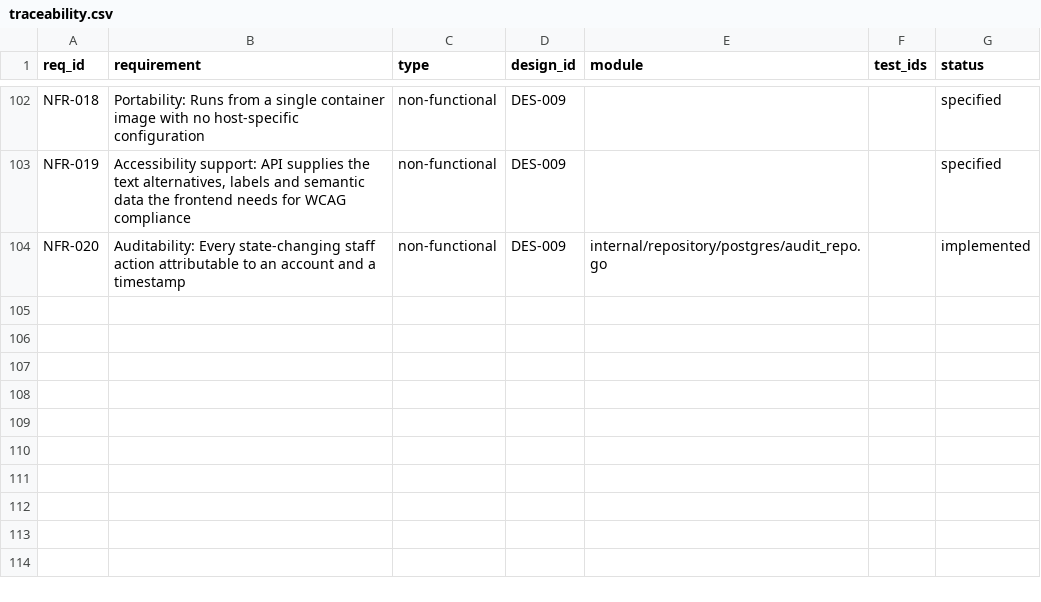
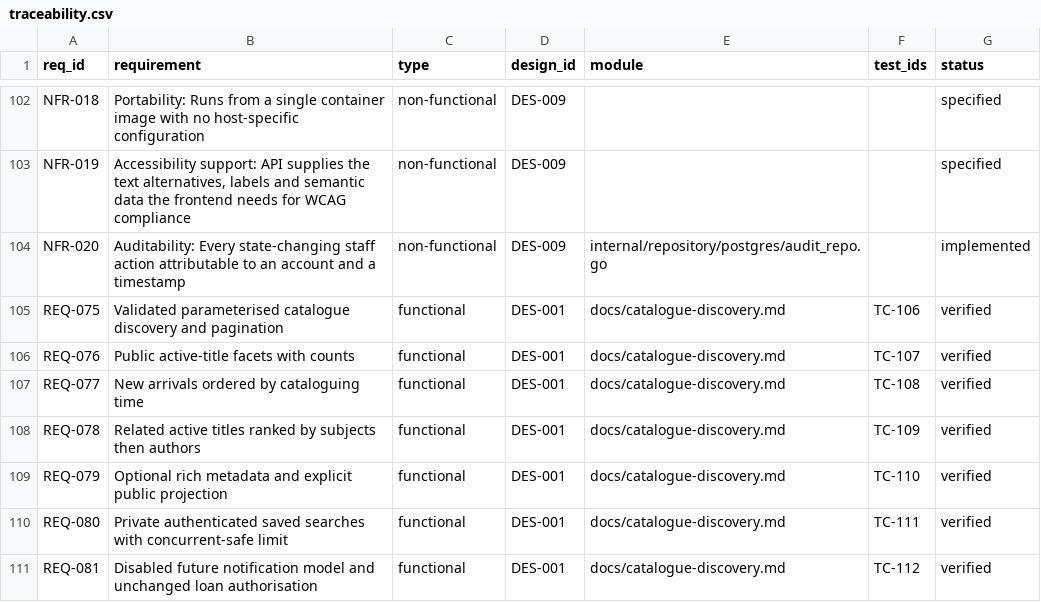
Before and after one commit to Ferousco-dev/holibrary-backend, a CSV file: .ilana/traceability.csv, drawn as a sheet; only a part is shown, gaps mark what is left out.

Commit message:
Add physical catalogue discovery and member saved searches

```diff
--- a/.ilana/traceability.csv
+++ b/.ilana/traceability.csv
@@ -104 +104,8 @@ NFR-019,"Accessibility support: API supplies the text alternatives, labels and s
 NFR-020,Auditability: Every state-changing staff action attributable to an account and a timestamp,non-functional,DES-009,internal/repository/postgres/audit_repo.go,,implemented
+REQ-075,Validated parameterised catalogue discovery and pagination,functional,DES-001,docs/catalogue-discovery.md,TC-106,verified
+REQ-076,Public active-title facets with counts,functional,DES-001,docs/catalogue-discovery.md,TC-107,verified
+REQ-077,New arrivals ordered by cataloguing time,functional,DES-001,docs/catalogue-discovery.md,TC-108,verified
+REQ-078,Related active titles ranked by subjects then authors,functional,DES-001,docs/catalogue-discovery.md,TC-109,verified
+REQ-079,Optional rich metadata and explicit public projection,functional,DES-001,docs/catalogue-discovery.md,TC-110,verified
+REQ-080,Private authenticated saved searches with concurrent-safe limit,functional,DES-001,docs/catalogue-discovery.md,TC-111,verified
+REQ-081,Disabled future notification model and unchanged loan authorisation,functional,DES-001,docs/catalogue-discovery.md,TC-112,verified
```
Also changed, not shown: 30 other files.
